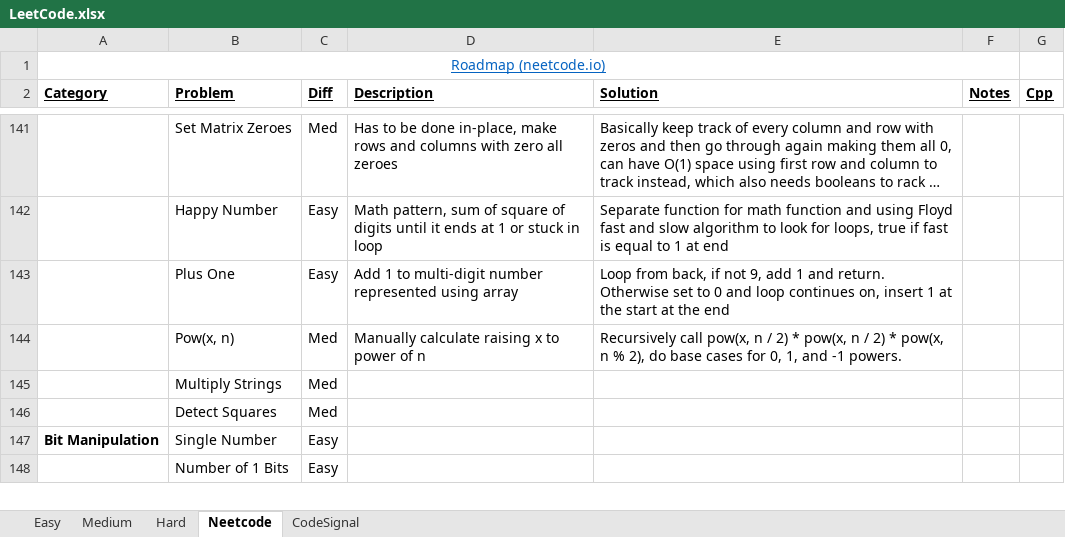
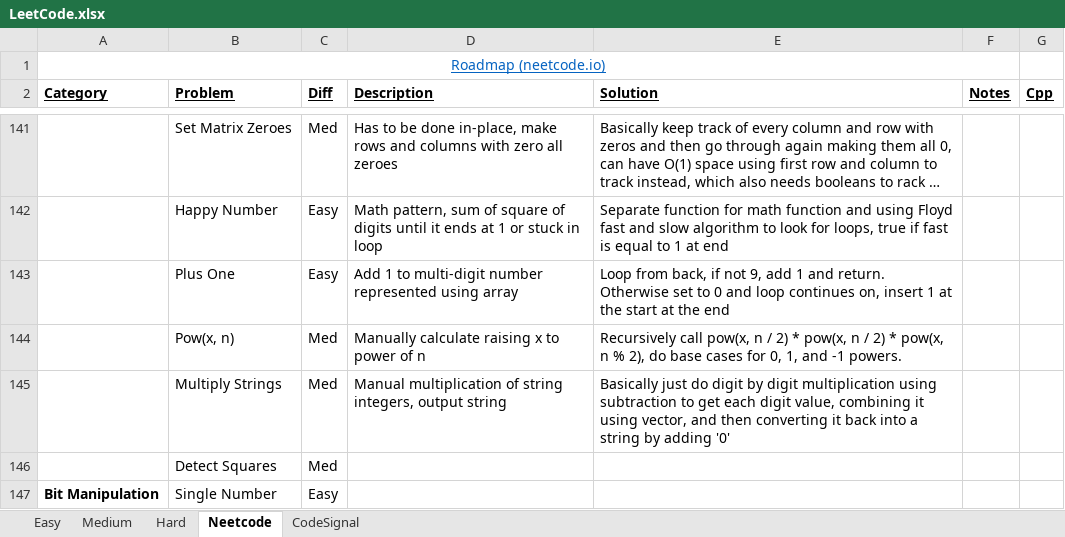
Before and after one commit to eric-zzhou/LeetcodeGrind, an Excel workbook: LeetCode.xlsx, sheet Neetcode, drawn as a sheet; only a part is shown, gaps mark what is left out; the shorter side is filled out with more unchanged rows; long unchanged cells end in …; values as stored, in another font and other column widths than the file's, no borders; conditional formats not drawn; the diff names each change by its address in the sheet, - before the commit and + after, or states it on an @@ line.

```diff
--- a/LeetCode.xlsx (sheet Neetcode)
+++ b/LeetCode.xlsx (sheet Neetcode)
-D145 (Description): (empty)
+D145 (Description): Manual multiplication of string integers, output string
-E145 (Solution): (empty)
+E145 (Solution): Basically just do digit by digit multiplication using subtraction to get each digit value, combining it using vector, and then converting it back into a string by adding '0'
```
Also changed, not shown: 1 other file.
